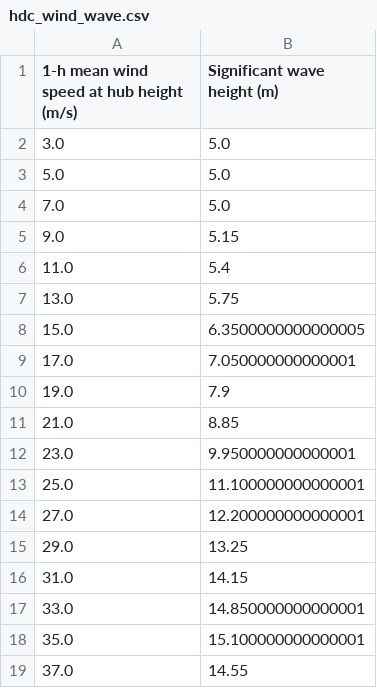
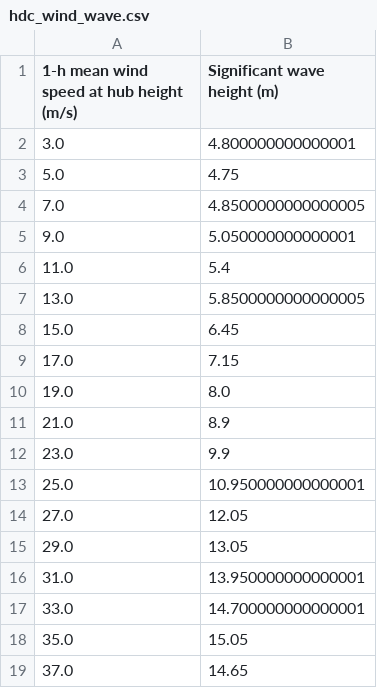
Before and after one commit to ahaselsteiner/2021-extreme-response, a CSV file: MatlabAndPythonScripts/EnvironmentalModel/hdc_wind_wave.csv, drawn as a sheet.

```diff
--- a/MatlabAndPythonScripts/EnvironmentalModel/hdc_wind_wave.csv
+++ b/MatlabAndPythonScripts/EnvironmentalModel/hdc_wind_wave.csv
@@ -1,19 +1,19 @@
 1-h mean wind speed at hub height (m/s);Significant wave height (m)
-3.0;5.0
-5.0;5.0
-7.0;5.0
-9.0;5.15
+3.0;4.800000000000001
+5.0;4.75
+7.0;4.8500000000000005
+9.0;5.050000000000001
 11.0;5.4
-13.0;5.75
-15.0;6.3500000000000005
-17.0;7.050000000000001
-19.0;7.9
-21.0;8.85
-23.0;9.950000000000001
-25.0;11.100000000000001
-27.0;12.200000000000001
-29.0;13.25
-31.0;14.15
-33.0;14.850000000000001
-35.0;15.100000000000001
-37.0;14.55
+13.0;5.8500000000000005
+15.0;6.45
+17.0;7.15
+19.0;8.0
+21.0;8.9
+23.0;9.9
+25.0;10.950000000000001
+27.0;12.05
+29.0;13.05
+31.0;13.950000000000001
+33.0;14.700000000000001
+35.0;15.05
+37.0;14.65
```
Also changed, not shown: MatlabAndPythonScripts/EnvironmentalModel/iform_wind_wave.csv, 10 other files.
